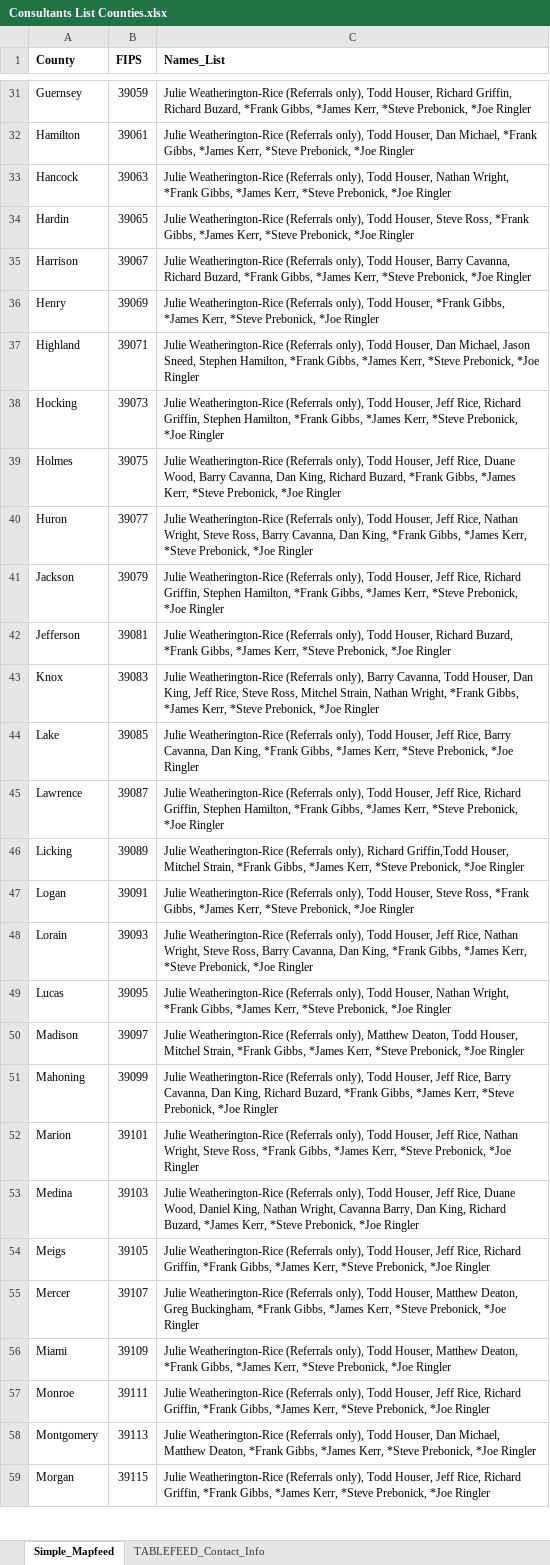
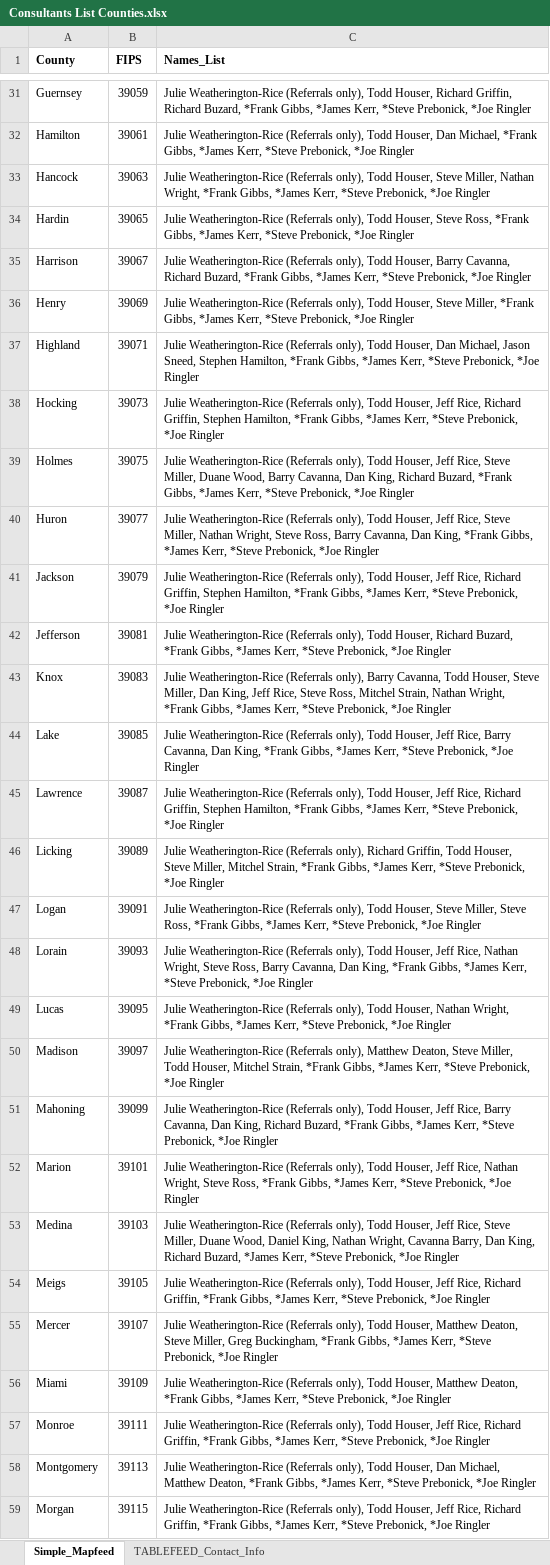
Before and after one commit to rachelpwarren/AOP_Soil_consultants_list, an Excel workbook: Consultants List Counties.xlsx, sheet Simple_Mapfeed, drawn as a sheet; only a part is shown, gaps mark what is left out; values as stored, in another font and other column widths than the file's, no borders; the diff covers the shown part only; the diff names each change by its address in the sheet, - before the commit and + after, or states it on an @@ line.

```diff
--- a/Consultants List Counties.xlsx (sheet Simple_Mapfeed)
+++ b/Consultants List Counties.xlsx (sheet Simple_Mapfeed)
-C33 (Names_List): …Todd Houser, Nathan Wright,…
+C33 (Names_List): …Todd Houser, Steve Miller, Nathan Wright,…
-C36 (Names_List): …Todd Houser, *Frank Gibbs,…
+C36 (Names_List): …Todd Houser, Steve Miller, *Frank Gibbs,…
-C39 (Names_List): …Jeff Rice, Duane Wood,…
+C39 (Names_List): …Jeff Rice, Steve Miller, Duane Wood,…
-C40 (Names_List): …Jeff Rice, Nathan Wright,…
+C40 (Names_List): …Jeff Rice, Steve Miller, Nathan Wright,…
-C43 (Names_List): …Todd Houser, Dan King,…
+C43 (Names_List): …Todd Houser, Steve Miller, Dan King,…
-C46 (Names_List): …only), Richard Griffin,Todd Houser, Mitchel Strain,…
+C46 (Names_List): …only), Richard Griffin, Todd Houser, Steve Miller, Mitchel Strain,…
-C47 (Names_List): …Houser, Steve Ross, *Frank…
+C47 (Names_List): …Houser, Steve Miller, Steve Ross, *Frank…
-C50 (Names_List): …Matthew Deaton, Todd Houser,…
+C50 (Names_List): …Matthew Deaton, Steve Miller, Todd Houser,…
-C53 (Names_List): …Jeff Rice, Duane Wood,…
+C53 (Names_List): …Jeff Rice, Steve Miller, Duane Wood,…
-C55 (Names_List): …Matthew Deaton, Greg Buckingham,…
+C55 (Names_List): …Matthew Deaton, Steve Miller, Greg Buckingham,…
```
Also changed, not shown: 21 edited cells elsewhere in this sheet, sheet TABLEFEED_Contact_Info, 2 other files.
